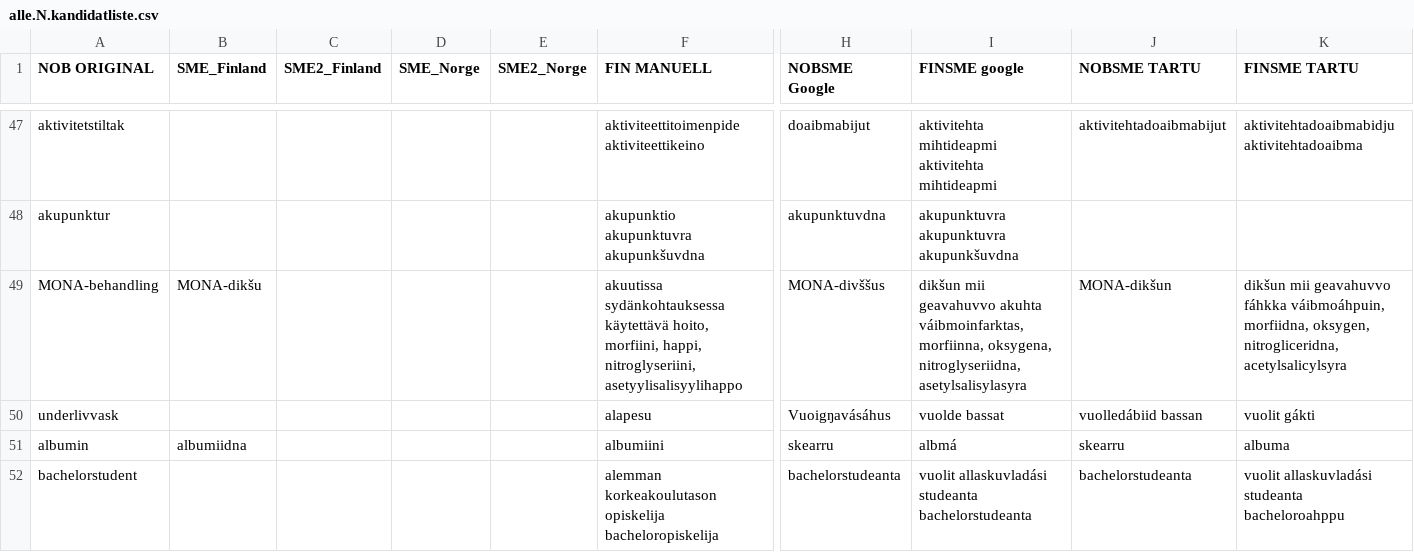
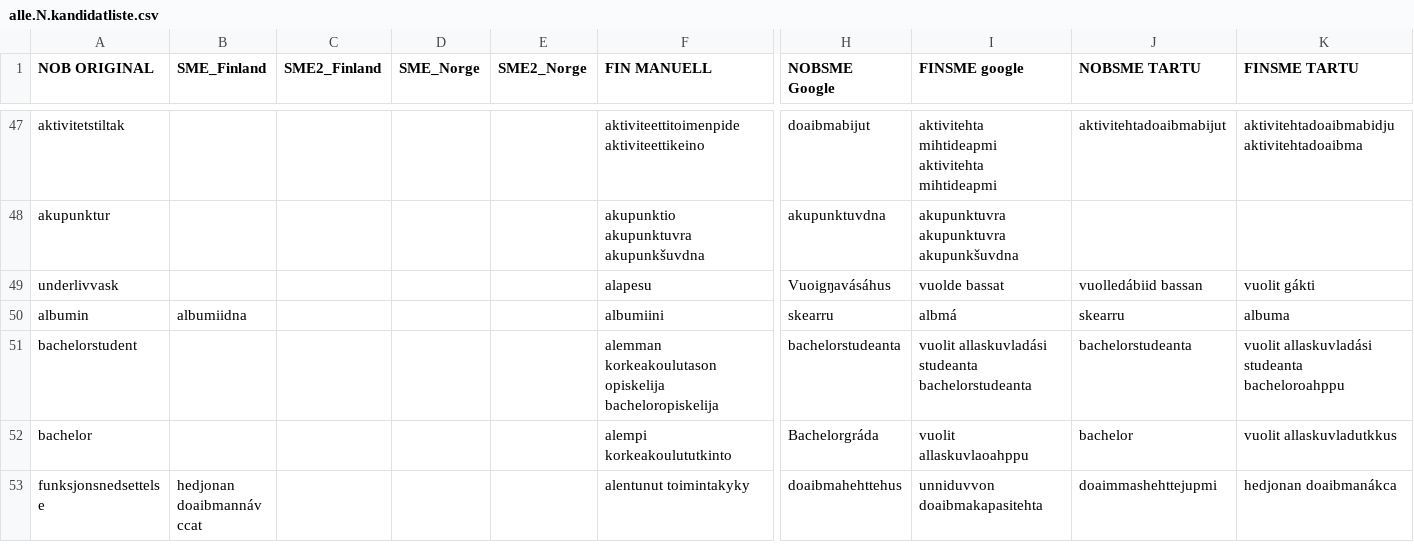
Before and after one commit to giellalt/term-sme-x-nursing, a CSV file: materiale/norsk/grunnleggende_sykepleie/alle.N.kandidatliste.csv, drawn as a sheet; only a part is shown, gaps mark what is left out; the shorter side is filled out with more unchanged rows; rows hold the shown columns only; the diff names each change by its address in the sheet, - before the commit and + after, or states it on an @@ line.

Commit message:
Update alle.N.kandidatliste.csv
MONA-behandling hadde teknisk feil.

```diff
--- a/materiale/norsk/grunnleggende_sykepleie/alle.N.kandidatliste.csv
+++ b/materiale/norsk/grunnleggende_sykepleie/alle.N.kandidatliste.csv
-row 49: MONA-behandling | MONA-dikšu |  |  |  | akuutissa sydänkohtauksessa käytettävä hoito, morfiini, happi, nitroglyseriini, asetyylisalisyylihappo | MONA-divššus | dikšun mii geavahuvvo akuhta váibmoinfarktas, morfiinna, oksygena, nitroglyseriidna, asetylsalisylasyra | MONA-dikšun | dikšun mii geavahuvvo fáhkka váibmoáhpuin, morfiidna, oksygen, nitrogliceridna, acetylsalicylsyra
```
